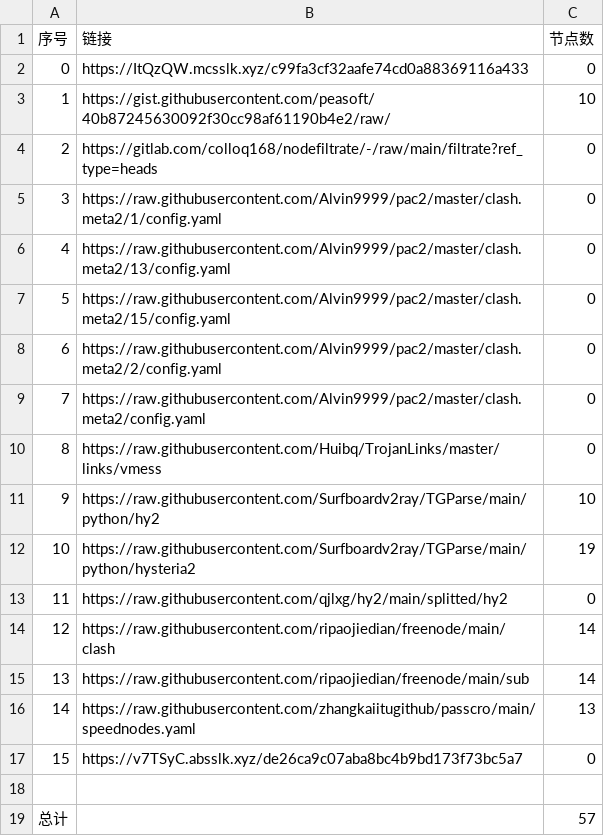
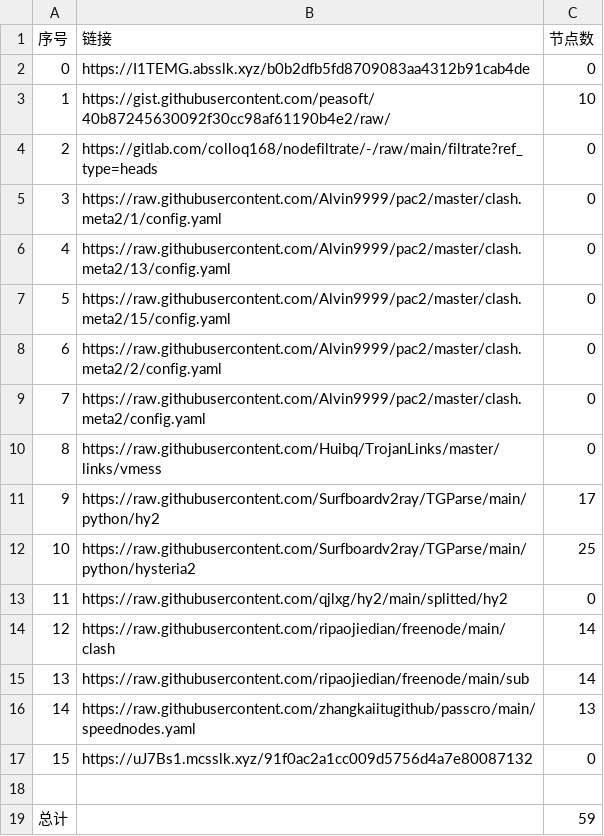
Before and after one commit to wangyu1997/NoMoreWalls, a CSV file: list_result.csv, drawn as a sheet.

```diff
--- a/list_result.csv
+++ b/list_result.csv
@@ -1,3 +1,3 @@
 序号,链接,节点数
-0,https://ItQzQW.mcsslk.xyz/c99fa3cf32aafe74cd0a88369116a433,0
+0,https://I1TEMG.absslk.xyz/b0b2dfb5fd8709083aa4312b91cab4de,0
 1,https://gist.githubusercontent.com/peasoft/40b87245630092f30cc98af61190b4e2/raw/,10
@@ -10,4 +10,4 @@
 8,https://raw.githubusercontent.com/Huibq/TrojanLinks/master/links/vmess,0
-9,https://raw.githubusercontent.com/Surfboardv2ray/TGParse/main/python/hy2,10
-10,https://raw.githubusercontent.com/Surfboardv2ray/TGParse/main/python/hysteria2,19
+9,https://raw.githubusercontent.com/Surfboardv2ray/TGParse/main/python/hy2,17
+10,https://raw.githubusercontent.com/Surfboardv2ray/TGParse/main/python/hysteria2,25
 11,https://raw.githubusercontent.com/qjlxg/hy2/main/splitted/hy2,0
@@ -16,4 +16,4 @@
 14,https://raw.githubusercontent.com/zhangkaiitugithub/passcro/main/speednodes.yaml,13
-15,https://v7TSyC.absslk.xyz/de26ca9c07aba8bc4b9bd173f73bc5a7,0
+15,https://uJ7Bs1.mcsslk.xyz/91f0ac2a1cc009d5756d4a7e80087132,0
 
-总计,,57
+总计,,59
```
Also changed, not shown: 15 other files.
